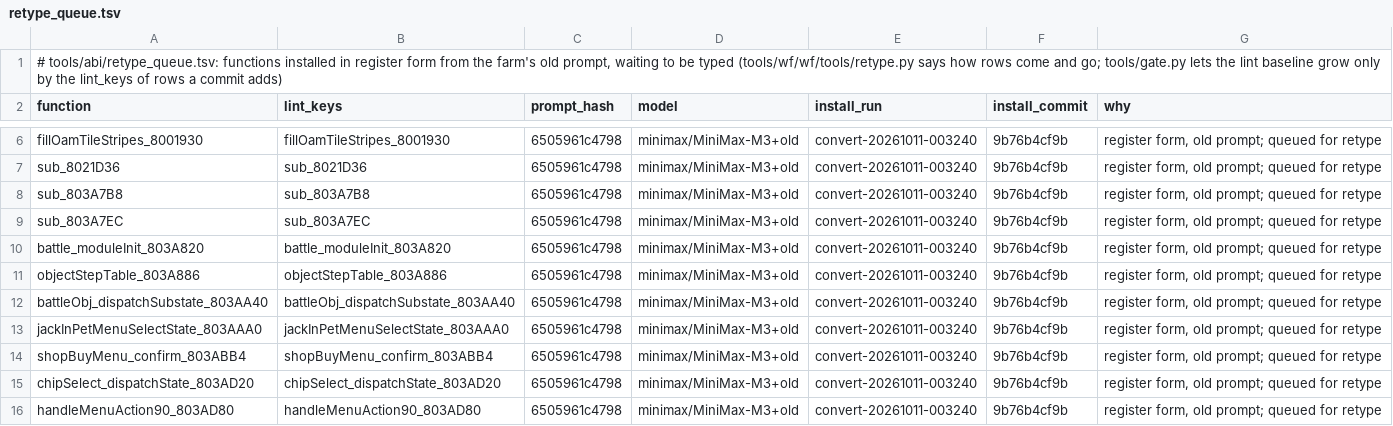
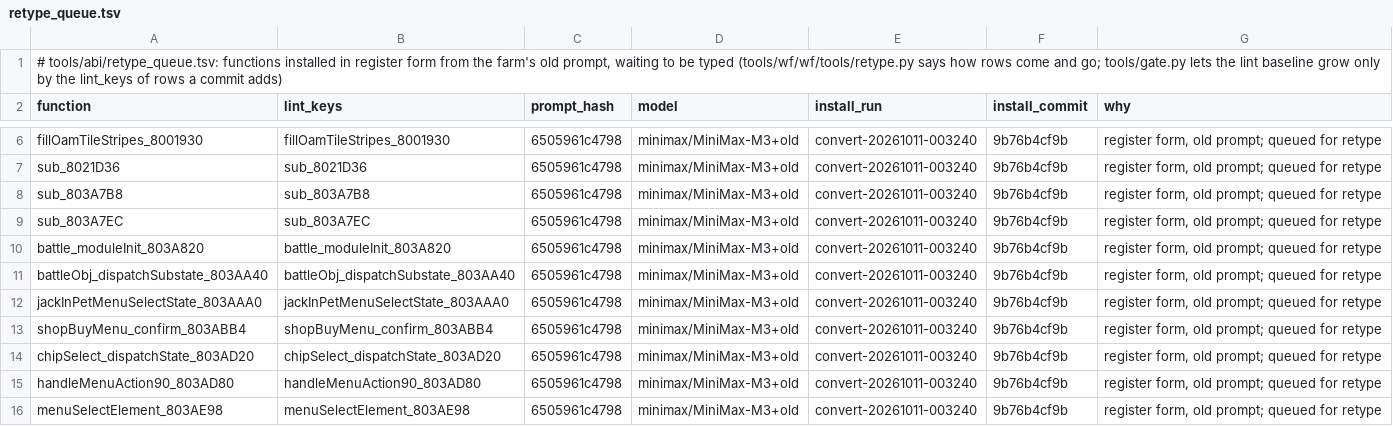
Before and after one commit to alex-berliner/bn6f-recomp, a TSV file: tools/abi/retype_queue.tsv, drawn as a sheet; only a part is shown, gaps mark what is left out; the shorter side is filled out with more unchanged rows; the diff names each change by its address in the sheet, - before the commit and + after, or states it on an @@ line.

```diff
--- a/tools/abi/retype_queue.tsv
+++ b/tools/abi/retype_queue.tsv
-row 11: objectStepTable_803A886 | objectStepTable_803A886 | 6505961c4798 | minimax/MiniMax-M3+old | convert-20261011-003240 | 9b76b4cf9b | register form, old prompt; queued for retype
```
Also changed, not shown: 15 other files.
